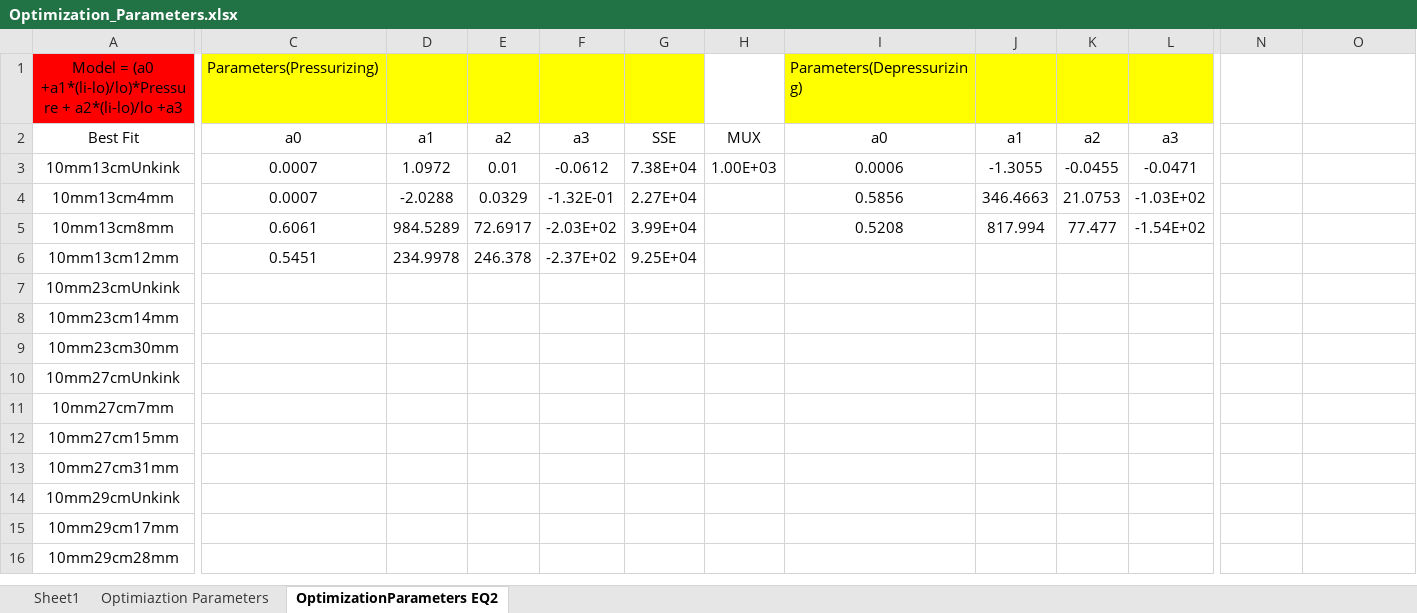
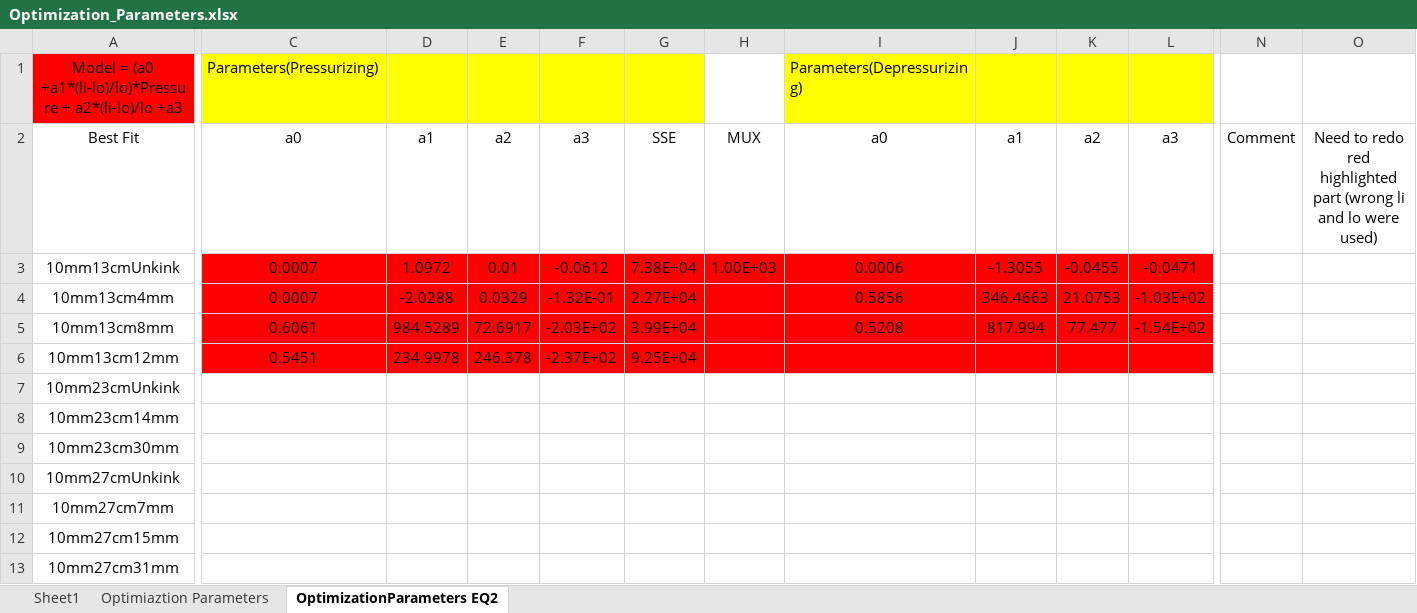
Before and after one commit to Agile-and-Adaptive-Robotics/Muscle_Sensory, an Excel workbook: DataCollection/Optimization_Parameters.xlsx, sheet OptimizationParameters EQ2, drawn as a sheet; only a part is shown, gaps mark what is left out; the shorter side is filled out with more unchanged rows; values as stored, in another font and other column widths than the file's, no borders; the diff covers the shown part only; the diff names each change by its address in the sheet, - before the commit and + after, or states it on an @@ line.

```diff
--- a/DataCollection/Optimization_Parameters.xlsx (sheet OptimizationParameters EQ2)
+++ b/DataCollection/Optimization_Parameters.xlsx (sheet OptimizationParameters EQ2)
-N2: (empty)
+N2: Comment
-O2: (empty)
+O2: Need to redo red highlighted part (wrong li and lo were used)
-C3:L6 fill: none
+C3:L6 fill: #FF0000
```
Also changed, not shown: cell formats elsewhere in this sheet, DataCollection/BPAparameters_normalized.xlsx, 6 other files.
